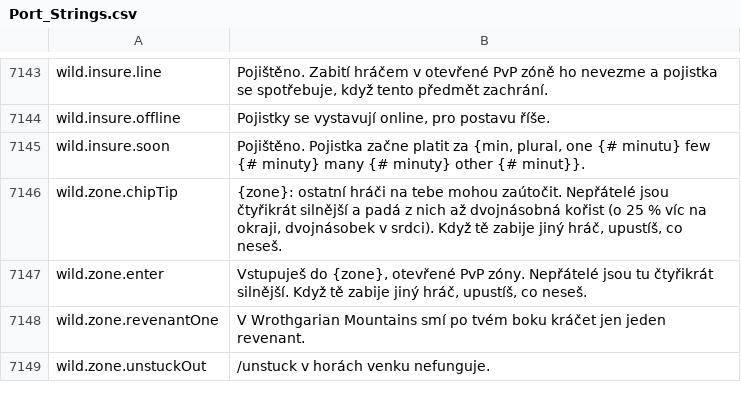
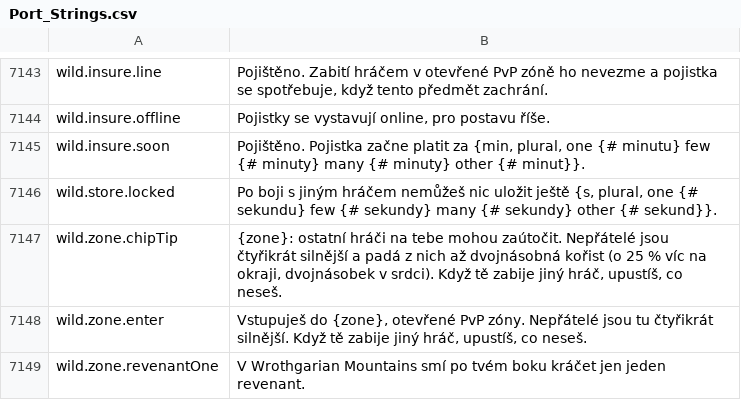
Before and after one commit to Lattymoy/daggerfall-js-source, a CSV file: locales/cs/Port_Strings.csv, drawn as a sheet; only a part is shown, gaps mark what is left out; the shorter side is filled out with more unchanged rows; the diff names each change by its address in the sheet, - before the commit and + after, or states it on an @@ line.

```diff
--- a/locales/cs/Port_Strings.csv
+++ b/locales/cs/Port_Strings.csv
+row 7146: wild.store.locked | Po boji s jiným hráčem nemůžeš nic uložit ještě {s, plural, one {# sekundu} few {# sekundy} many {# sekundy} other {# sekund}}.
```
Also changed, not shown: locales/bg/Port_Strings.csv, locales/da/Port_Strings.csv, 35 other files.
